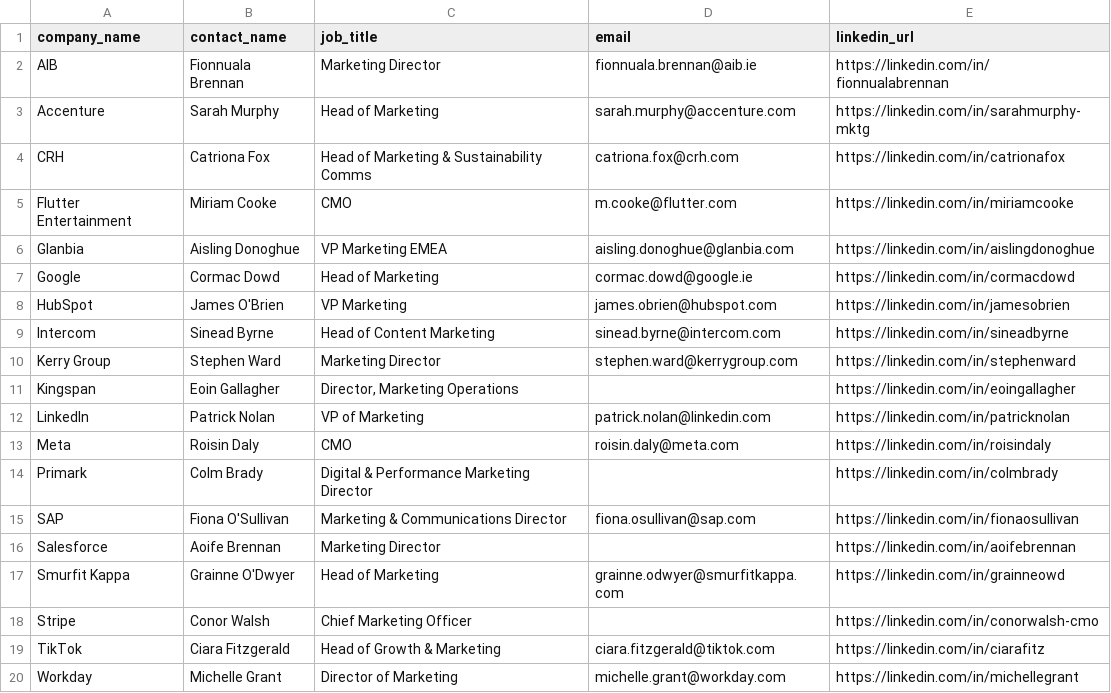
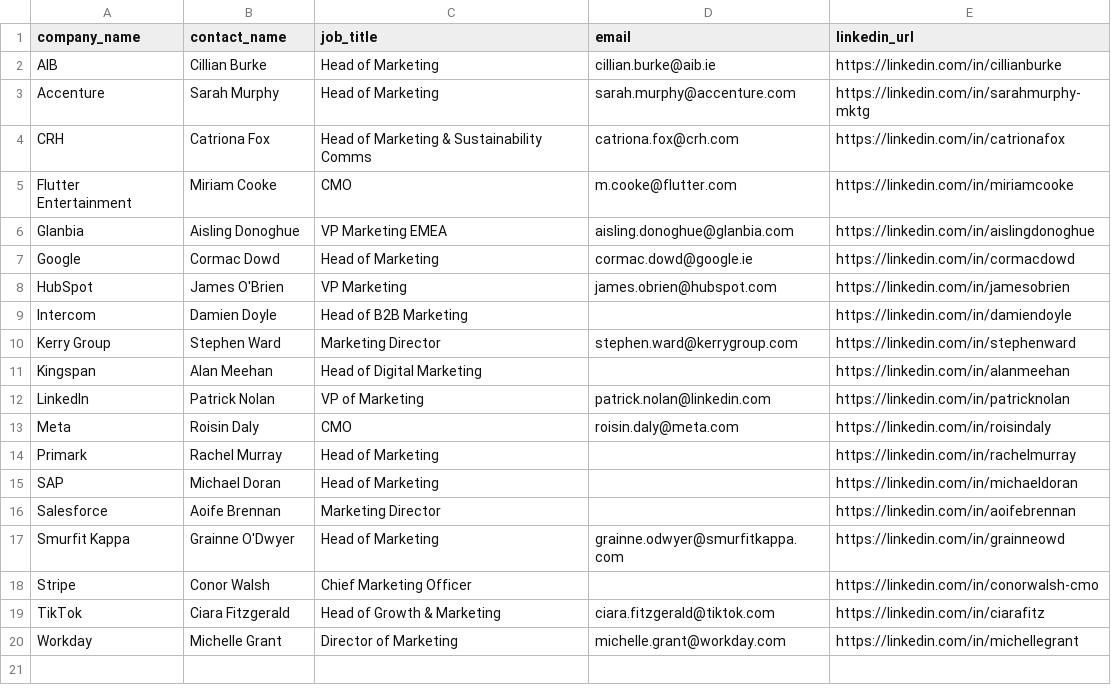
Before and after one commit to gauthambinoy/Energy-Communications-UK-I---Assesment, a CSV file: assessment-2-python-data-pipeline/marketing_contacts_clean.csv, drawn as a sheet.

Commit message:
task 2: polish pipeline — fix gitignore, docstring formatting, add tests and README

```diff
--- a/assessment-2-python-data-pipeline/marketing_contacts_clean.csv
+++ b/assessment-2-python-data-pipeline/marketing_contacts_clean.csv
@@ -1,3 +1,3 @@
 company_name,contact_name,job_title,email,linkedin_url
-AIB,Fionnuala Brennan,Marketing Director,fionnuala.brennan@aib.ie,https://linkedin.com/in/fionnualabrennan
+AIB,Cillian Burke,Head of Marketing,cillian.burke@aib.ie,https://linkedin.com/in/cillianburke
 Accenture,Sarah Murphy,Head of Marketing,sarah.murphy@accenture.com,https://linkedin.com/in/sarahmurphy-mktg
@@ -8,9 +8,9 @@ Google,Cormac Dowd,Head of Marketing,cormac.dowd@google.ie,https://linkedin.com/
 HubSpot,James O'Brien,VP Marketing,james.obrien@hubspot.com,https://linkedin.com/in/jamesobrien
-Intercom,Sinead Byrne,Head of Content Marketing,sinead.byrne@intercom.com,https://linkedin.com/in/sineadbyrne
+Intercom,Damien Doyle,Head of B2B Marketing,,https://linkedin.com/in/damiendoyle
 Kerry Group,Stephen Ward,Marketing Director,stephen.ward@kerrygroup.com,https://linkedin.com/in/stephenward
-Kingspan,Eoin Gallagher,"Director, Marketing Operations",,https://linkedin.com/in/eoingallagher
+Kingspan,Alan Meehan,Head of Digital Marketing,,https://linkedin.com/in/alanmeehan
 LinkedIn,Patrick Nolan,VP of Marketing,patrick.nolan@linkedin.com,https://linkedin.com/in/patricknolan
 Meta,Roisin Daly,CMO,roisin.daly@meta.com,https://linkedin.com/in/roisindaly
-Primark,Colm Brady,Digital & Performance Marketing Director,,https://linkedin.com/in/colmbrady
-SAP,Fiona O'Sullivan,Marketing & Communications Director,fiona.osullivan@sap.com,https://linkedin.com/in/fionaosullivan
+Primark,Rachel Murray,Head of Marketing,,https://linkedin.com/in/rachelmurray
+SAP,Michael Doran,Head of Marketing,,https://linkedin.com/in/michaeldoran
 Salesforce,Aoife Brennan,Marketing Director,,https://linkedin.com/in/aoifebrennan
```
Also changed, not shown: 5 other files.
